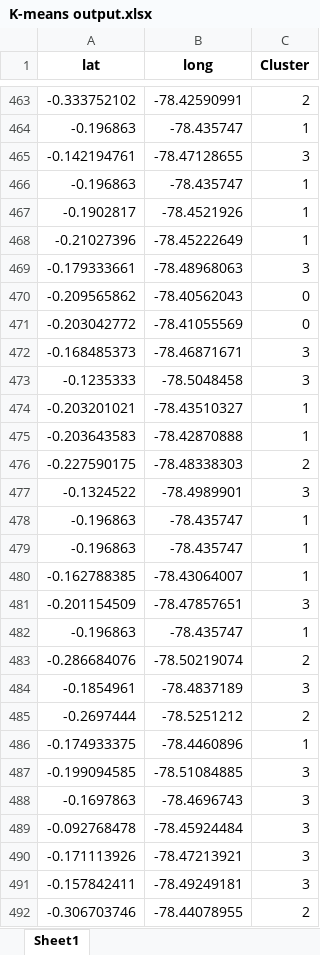
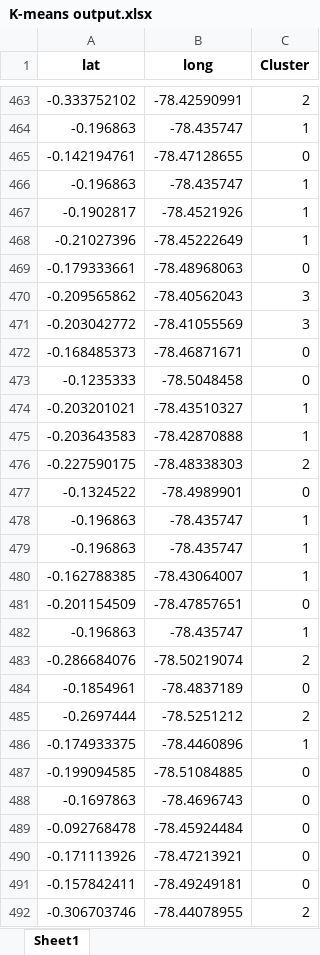
Before and after one commit to B-PuenteM/K-Means, an Excel workbook: K-means output.xlsx, sheet Sheet1, drawn as a sheet; only a part is shown, gaps mark what is left out; values as stored, in another font and other column widths than the file's, no borders; the diff covers the shown part only; the diff names each change by its address in the sheet, - before the commit and + after, or states it on an @@ line.

```diff
--- a/K-means output.xlsx (sheet Sheet1)
+++ b/K-means output.xlsx (sheet Sheet1)
-C465 (Cluster): 3
+C465 (Cluster): 0
-C469 (Cluster): 3
+C469 (Cluster): 0
-C470:C471 (Cluster): 0
+C470:C471 (Cluster): 3
-C472:C473 (Cluster): 3
+C472:C473 (Cluster): 0
-C477 (Cluster): 3
+C477 (Cluster): 0
-C481 (Cluster): 3
+C481 (Cluster): 0
-C484 (Cluster): 3
+C484 (Cluster): 0
-C487:C491 (Cluster): 3
+C487:C491 (Cluster): 0
```
Also changed, not shown: 575 edited cells elsewhere in this sheet.
